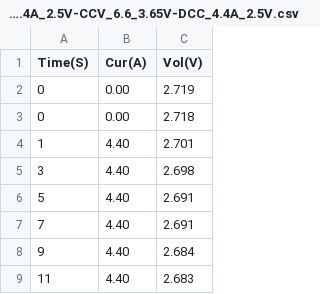
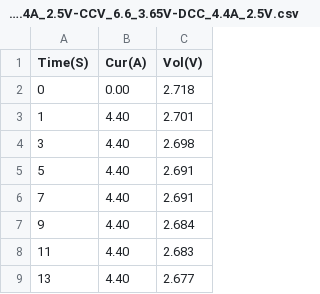
Before and after one commit to Zenalghi/Simulasi-Cell-B, a CSV file: Simulasi Proccessor In the Loop/pil-soc/data/h-DCC_4.4A_2.5V-CCV_6.6_3.65V-DCC_4.4A_2.5V.csv, drawn as a sheet; only a part is shown; the shorter side is filled out with more unchanged rows.

Commit message:
fix dataset init

```diff
--- a/Simulasi Proccessor In the Loop/pil-soc/data/h-DCC_4.4A_2.5V-CCV_6.6_3.65V-DCC_4.4A_2.5V.csv
+++ b/Simulasi Proccessor In the Loop/pil-soc/data/h-DCC_4.4A_2.5V-CCV_6.6_3.65V-DCC_4.4A_2.5V.csv
@@ -1,3 +1,2 @@
 Time(S),Cur(A),Vol(V)
-0,0.00,2.719
 0,0.00,2.718
```
Also changed, not shown: Simulasi Proccessor In the Loop/pil-soc/data/h-Dynamic_Profiling_(Urban Load).csv, Simulasi Proccessor In the Loop/pil-soc/data/h-charge_rest_60m.csv, 4 other files.
